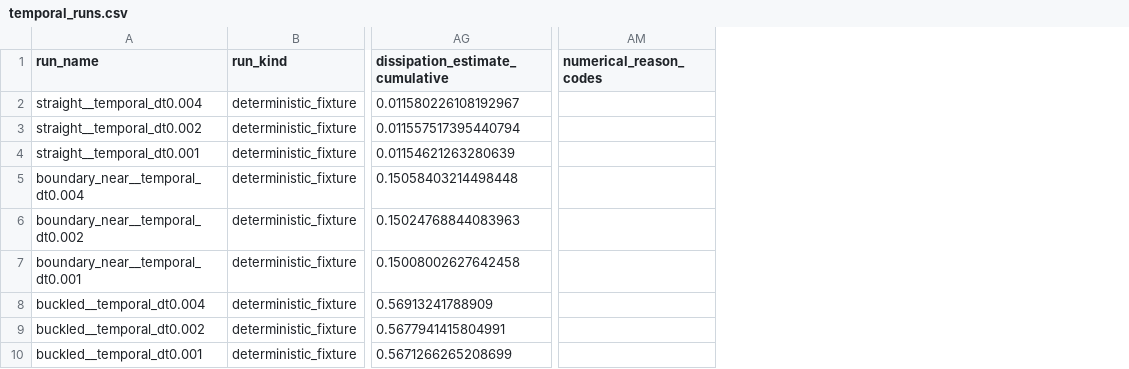
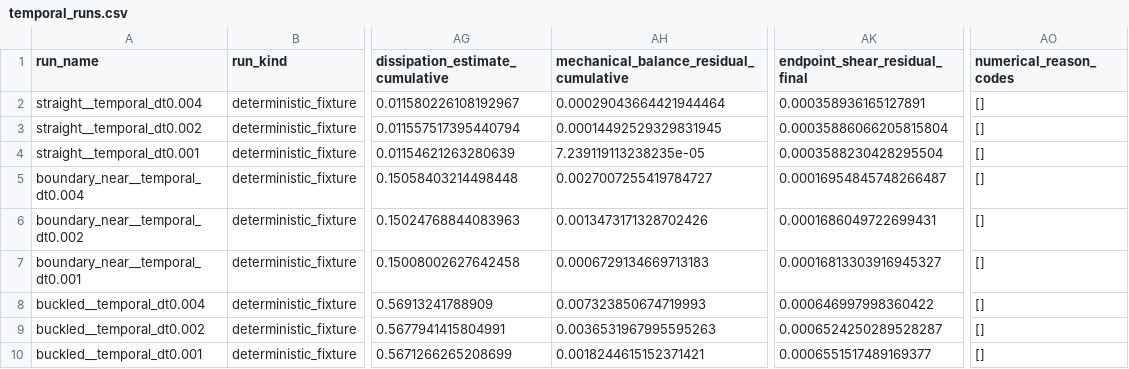
Before and after one commit to ssh0/growing-string, a CSV file: continuum_filament_model/results/free_free_convergence_gate/temporal_runs.csv, drawn as a sheet; only a part is shown, gaps mark what is left out; addresses are those after the commit; the diff names each change by its address in the sheet, - before the commit and + after, or states it on an @@ line.

```diff
--- a/continuum_filament_model/results/free_free_convergence_gate/temporal_runs.csv
+++ b/continuum_filament_model/results/free_free_convergence_gate/temporal_runs.csv
+column AH, rows 1-10: mechanical_balance_residual_cumulative | 0.00029043664421944464 | 0.00014492529329831945 | 7.239119113238235e-05 | 0.0027007255419784727 | 0.0013473171328702426 | 0.0006729134669713183 | 0.007323850674719993 | 0.0036531967995595263 | 0.0018244615152371421
+column AK (endpoint_shear_residual_final), rows 2-10: 0.000358936165127891 | 0.00035886066205815804 | 0.0003588230428295504 | 0.00016954845748266487 | 0.0001686049722699431 | 0.00016813303916945327 | 0.000646997998360422 | 0.0006524250289528287 | 0.0006551517489169377
-AO2:AO10 (numerical_reason_codes): (empty)
+AO2:AO10 (numerical_reason_codes): []
```
Also changed, not shown: continuum_filament_model/results/free_free_convergence_gate/contrasts.csv, continuum_filament_model/results/free_free_convergence_gate/controls.csv, 11 other files.
